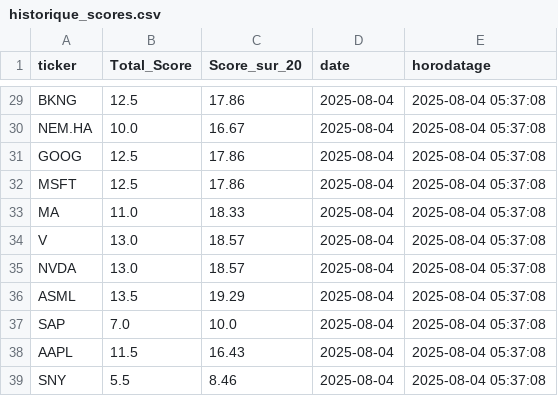
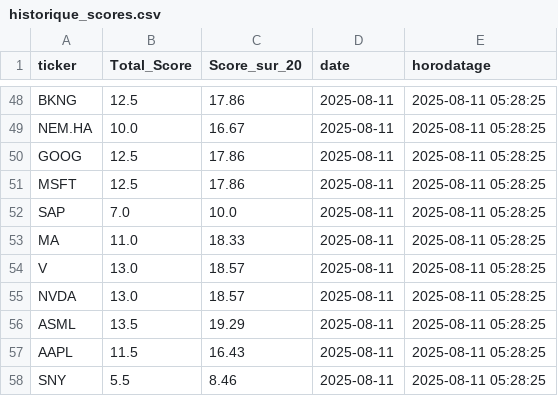
Before and after one commit to antoine01000/historisation-scores, a CSV file: historique_scores.csv, drawn as a sheet; only a part is shown, gaps mark what is left out; addresses are those after the commit; the diff covers the shown part only; the diff names each change by its address in the sheet, - before the commit and + after, or states it on an @@ line.

```diff
--- a/historique_scores.csv
+++ b/historique_scores.csv
-D48:D51 (date): 2025-08-04
+D48:D51 (date): 2025-08-11
-E48:E51 (horodatage): 2025-08-04 05:37:08
+E48:E51 (horodatage): 2025-08-11 05:28:25
+row 52: SAP | 7.0 | 10.0 | 2025-08-11 | 2025-08-11 05:28:25
-D53:D56 (date): 2025-08-04
+D53:D56 (date): 2025-08-11
-E53:E56 (horodatage): 2025-08-04 05:37:08
+E53:E56 (horodatage): 2025-08-11 05:28:25
@@ row 37 moved to row 24: SAP @@
-D57:D58 (date): 2025-08-04
+D57:D58 (date): 2025-08-11
-E57:E58 (horodatage): 2025-08-04 05:37:08
+E57:E58 (horodatage): 2025-08-11 05:28:25
```
Also changed, not shown: 18 added rows and 15 moved rows elsewhere in this file, historique_df.csv.
